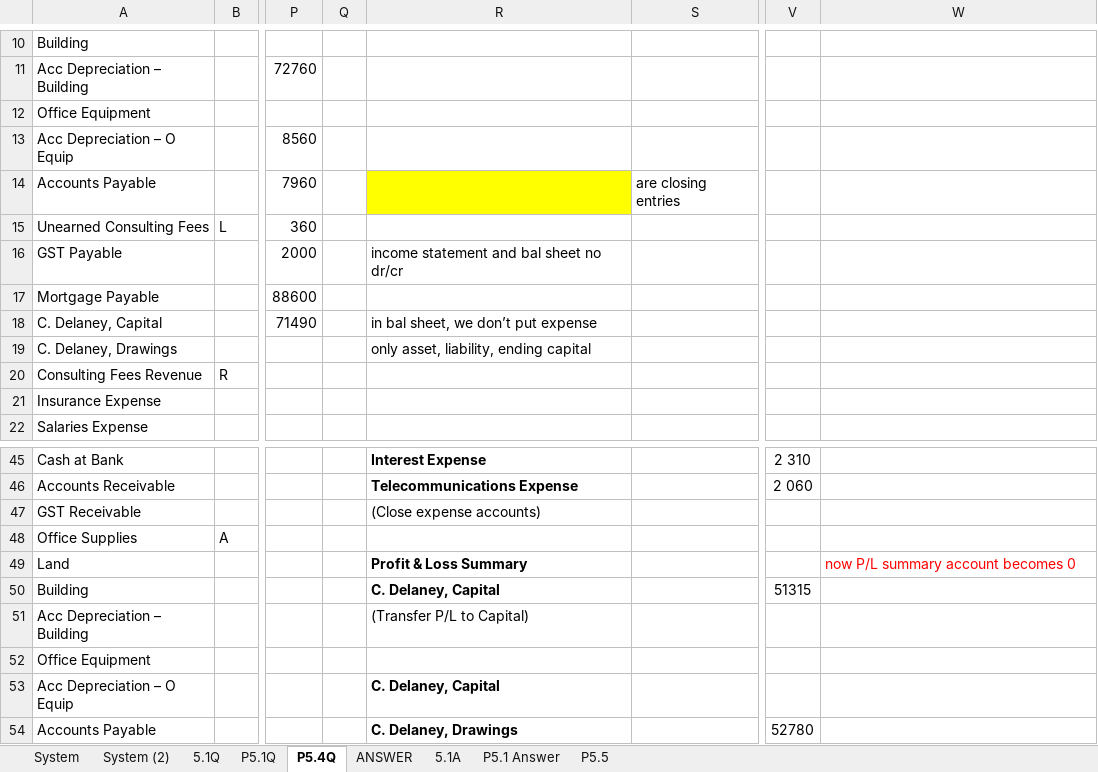
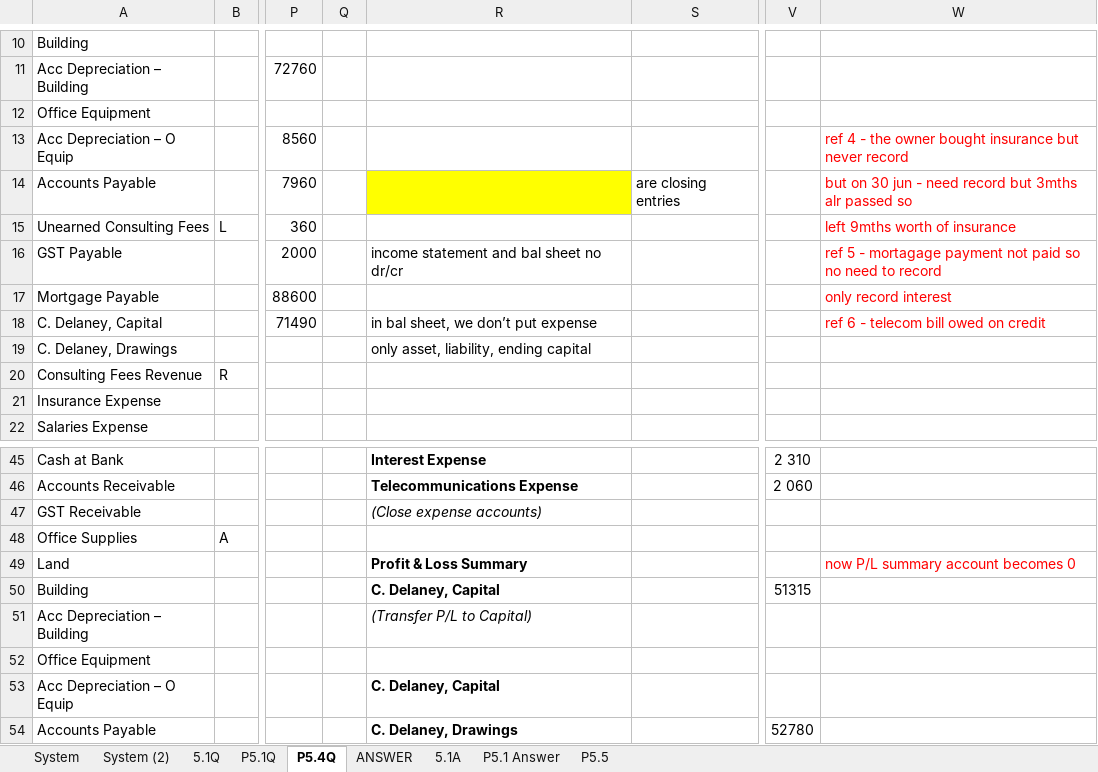
Before and after one commit to josephkohhh/SIM-UOW-Mods, an Excel workbook: ACCY122/Session/S04/ACCY122 L4 Workbook.xlsx, sheet P5.4Q, drawn as a sheet; only a part is shown, gaps mark what is left out; values as stored, in another font and other column widths than the file's, no borders; charts and pictures not drawn; the diff names each change by its address in the sheet, - before the commit and + after, or states it on an @@ line.

```diff
--- a/ACCY122/Session/S04/ACCY122 L4 Workbook.xlsx (sheet P5.4Q)
+++ b/ACCY122/Session/S04/ACCY122 L4 Workbook.xlsx (sheet P5.4Q)
-W13: (empty)
+W13: ref 4 - the owner bought insurance but never record
-W14: (empty)
+W14: but on 30 jun - need record but 3mths alr passed so
-W15: (empty)
+W15: left 9mths worth of insurance
-W16: (empty)
+W16: ref 5 - mortagage payment not paid so no need to record
-W17: (empty)
+W17: only record interest
-W18: (empty)
+W18: ref 6 - telecom bill owed on credit
-R47 italic: off
+R47 italic: on
-R51 italic: off
+R51 italic: on
```
Also changed, not shown: 2 other files.
